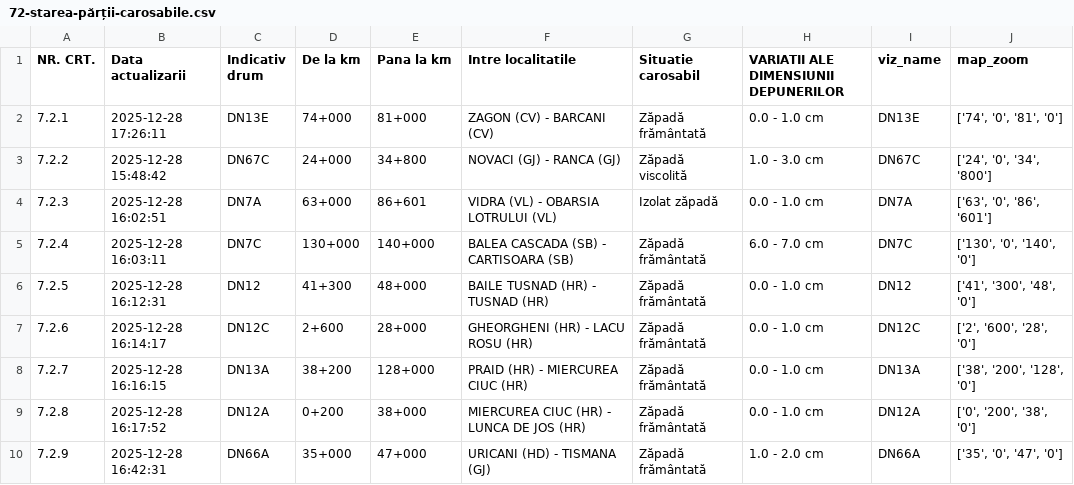
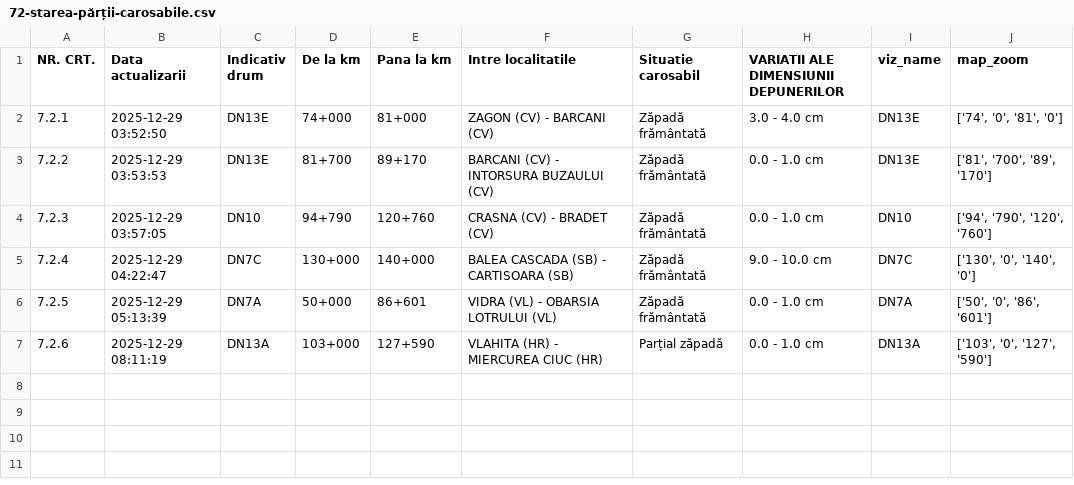
Before and after one commit to gov2-ro/prometeu, a CSV file: data/andnet/csv/72-starea-părții-carosabile.csv, drawn as a sheet.

```diff
--- a/data/andnet/csv/72-starea-părții-carosabile.csv
+++ b/data/andnet/csv/72-starea-părții-carosabile.csv
@@ -1,10 +1,7 @@
 NR. CRT.,Data actualizarii,Indicativ drum,De la km,Pana la km,Intre localitatile,Situatie carosabil,VARIATII ALE DIMENSIUNII DEPUNERILOR,viz_name,map_zoom
-7.2.1,2025-12-28 17:26:11,DN13E,74+000,81+000,ZAGON (CV) - BARCANI (CV),Zăpadă frământată,0.0 - 1.0 cm,DN13E,"['74', '0', '81', '0']"
-7.2.2,2025-12-28 15:48:42,DN67C,24+000,34+800,NOVACI (GJ) - RANCA (GJ),Zăpadă viscolită,1.0 - 3.0 cm,DN67C,"['24', '0', '34', '800']"
-7.2.3,2025-12-28 16:02:51,DN7A,63+000,86+601,VIDRA (VL) - OBARSIA LOTRULUI (VL),Izolat zăpadă,0.0 - 1.0 cm,DN7A,"['63', '0', '86', '601']"
-7.2.4,2025-12-28 16:03:11,DN7C,130+000,140+000,BALEA CASCADA (SB) - CARTISOARA (SB),Zăpadă frământată,6.0 - 7.0 cm,DN7C,"['130', '0', '140', '0']"
-7.2.5,2025-12-28 16:12:31,DN12,41+300,48+000,BAILE TUSNAD (HR) - TUSNAD (HR),Zăpadă frământată,0.0 - 1.0 cm,DN12,"['41', '300', '48', '0']"
-7.2.6,2025-12-28 16:14:17,DN12C,2+600,28+000,GHEORGHENI (HR) - LACU ROSU (HR),Zăpadă frământată,0.0 - 1.0 cm,DN12C,"['2', '600', '28', '0']"
-7.2.7,2025-12-28 16:16:15,DN13A,38+200,128+000,PRAID (HR) - MIERCUREA CIUC (HR),Zăpadă frământată,0.0 - 1.0 cm,DN13A,"['38', '200', '128', '0']"
-7.2.8,2025-12-28 16:17:52,DN12A,0+200,38+000,MIERCUREA CIUC (HR) - LUNCA DE JOS (HR),Zăpadă frământată,0.0 - 1.0 cm,DN12A,"['0', '200', '38', '0']"
-7.2.9,2025-12-28 16:42:31,DN66A,35+000,47+000,URICANI (HD) - TISMANA (GJ),Zăpadă frământată,1.0 - 2.0 cm,DN66A,"['35', '0', '47', '0']"
+7.2.1,2025-12-29 03:52:50,DN13E,74+000,81+000,ZAGON (CV) - BARCANI (CV),Zăpadă frământată,3.0 - 4.0 cm,DN13E,"['74', '0', '81', '0']"
+7.2.2,2025-12-29 03:53:53,DN13E,81+700,89+170,BARCANI (CV) - INTORSURA BUZAULUI (CV),Zăpadă frământată,0.0 - 1.0 cm,DN13E,"['81', '700', '89', '170']"
+7.2.3,2025-12-29 03:57:05,DN10,94+790,120+760,CRASNA (CV) - BRADET (CV),Zăpadă frământată,0.0 - 1.0 cm,DN10,"['94', '790', '120', '760']"
+7.2.4,2025-12-29 04:22:47,DN7C,130+000,140+000,BALEA CASCADA (SB) - CARTISOARA (SB),Zăpadă frământată,9.0 - 10.0 cm,DN7C,"['130', '0', '140', '0']"
+7.2.5,2025-12-29 05:13:39,DN7A,50+000,86+601,VIDRA (VL) - OBARSIA LOTRULUI (VL),Zăpadă frământată,0.0 - 1.0 cm,DN7A,"['50', '0', '86', '601']"
+7.2.6,2025-12-29 08:11:19,DN13A,103+000,127+590,VLAHITA (HR) - MIERCUREA CIUC (HR),Parțial zăpadă,0.0 - 1.0 cm,DN13A,"['103', '0', '127', '590']"
```
Also changed, not shown: data/andnet/csv/73-măsuri.csv, data/andnet/csv/meteo.csv, 17 other files.
